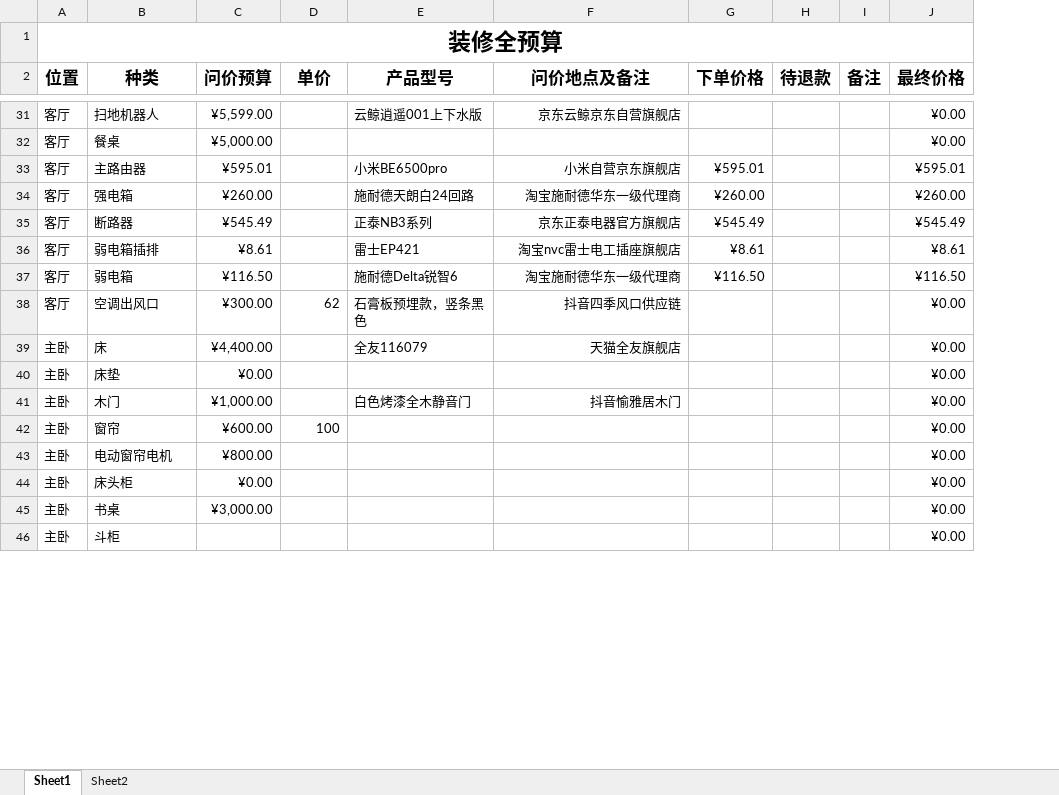
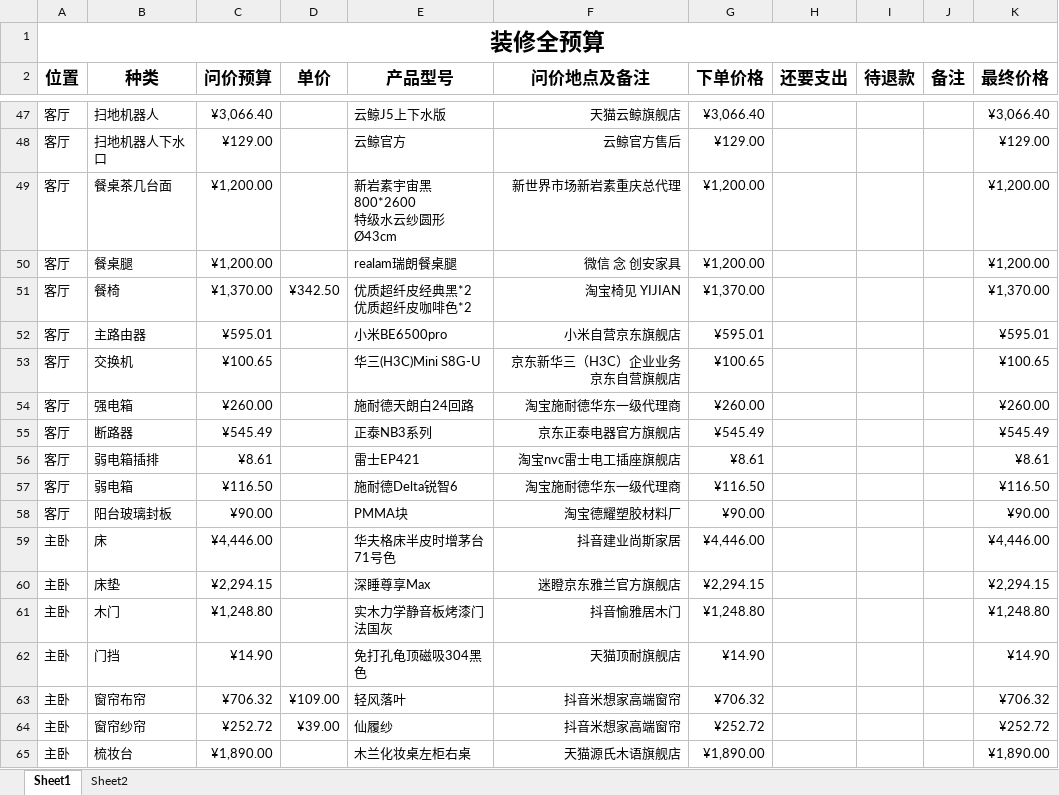
Before and after one commit to SouthWindYin/productivity-tools, an Excel workbook: 装修总结/装修材料价格表.xlsx, sheet Sheet1, drawn as a sheet; only a part is shown, gaps mark what is left out; values as stored, in another font and other column widths than the file's, no borders; removed rows and columns are numbered as before the commit, all else as after; ↵ is a line break in a cell; the diff covers the shown part only; the diff names each change by its address in the sheet, - before the commit and + after, or states it on an @@ line.

```diff
--- a/装修总结/装修材料价格表.xlsx (sheet Sheet1)
+++ b/装修总结/装修材料价格表.xlsx (sheet Sheet1)
+column H (还要支出), empty
-C47 (问价预算): ¥5,599.00
+C47 (问价预算): ¥3,066.40
-E47 (产品型号): 云鲸逍遥001上下水版
+E47 (产品型号): 云鲸J5上下水版
-F47 (问价地点及备注): 京东云鲸京东自营旗舰店
+F47 (问价地点及备注): 天猫云鲸旗舰店
-G47 (下单价格): (empty)
+G47 (下单价格): ¥3,066.40
-K47 (最终价格): ¥0.00
+K47 (最终价格): ¥3,066.40
-row 32: 客厅 | 餐桌 | ¥5,000.00 |  |  |  |  |  |  | ¥0.00
+row 48: 客厅 | 扫地机器人下水口 | ¥129.00 |  | 云鲸官方 | 云鲸官方售后 | ¥129.00 |  |  |  | ¥129.00
+row 49: 客厅 | 餐桌茶几台面 | ¥1,200.00 |  | 新岩素宇宙黑800*2600 ↵ 特级水云纱圆形Ø43cm | 新世界市场新岩素重庆总代理 | ¥1,200.00 |  |  |  | ¥1,200.00
+row 50: 客厅 | 餐桌腿 | ¥1,200.00 |  | realam瑞朗餐桌腿 | 微信 念 创安家具 | ¥1,200.00 |  |  |  | ¥1,200.00
+row 51: 客厅 | 餐椅 | ¥1,370.00 | ¥342.50 | 优质超纤皮经典黑*2 ↵ 优质超纤皮咖啡色*2 | 淘宝椅见 YIJIAN | ¥1,370.00 |  |  |  | ¥1,370.00
+row 53: 客厅 | 交换机 | ¥100.65 |  | 华三(H3C)Mini S8G-U | 京东新华三（H3C）企业业务京东自营旗舰店 | ¥100.65 |  |  |  | ¥100.65
-row 38: 客厅 | 空调出风口 | ¥300.00 | 62 | 石膏板预埋款，竖条黑色 | 抖音四季风口供应链 |  |  |  | ¥0.00
-row 39: 主卧 | 床 | ¥4,400.00 |  | 全友116079 | 天猫全友旗舰店 |  |  |  | ¥0.00
-row 40: 主卧 | 床垫 | ¥0.00 |  |  |  |  |  |  | ¥0.00
+row 58: 客厅 | 阳台玻璃封板 | ¥90.00 |  | PMMA块 | 淘宝德耀塑胶材料厂 | ¥90.00 |  |  |  | ¥90.00
+row 59: 主卧 | 床 | ¥4,446.00 |  | 华夫格床半皮时增茅台71号色 | 抖音建业尚斯家居 | ¥4,446.00 |  |  |  | ¥4,446.00
+row 60: 主卧 | 床垫 | ¥2,294.15 |  | 深睡尊享Max | 迷瞪京东雅兰官方旗舰店 | ¥2,294.15 |  |  |  | ¥2,294.15
-C61 (问价预算): ¥1,000.00
+C61 (问价预算): ¥1,248.80
-E61 (产品型号): 白色烤漆全木静音门
+E61 (产品型号): 实木力学静音板烤漆门 法国灰
-G61 (下单价格): (empty)
+G61 (下单价格): ¥1,248.80
-K61 (最终价格): ¥0.00
+K61 (最终价格): ¥1,248.80
-row 42: 主卧 | 窗帘 | ¥600.00 | 100 |  |  |  |  |  | ¥0.00
-row 43: 主卧 | 电动窗帘电机 | ¥800.00 |  |  |  |  |  |  | ¥0.00
-row 44: 主卧 | 床头柜 | ¥0.00 |  |  |  |  |  |  | ¥0.00
-row 45: 主卧 | 书桌 | ¥3,000.00 |  |  |  |  |  |  | ¥0.00
-row 46: 主卧 | 斗柜 |  |  |  |  |  |  |  | ¥0.00
+row 62: 主卧 | 门挡 | ¥14.90 |  | 免打孔龟顶磁吸304黑色 | 天猫顶耐旗舰店 | ¥14.90 |  |  |  | ¥14.90
+row 63: 主卧 | 窗帘布帘 | ¥706.32 | ¥109.00 | 轻风落叶 | 抖音米想家高端窗帘 | ¥706.32 |  |  |  | ¥706.32
+row 64: 主卧 | 窗帘纱帘 | ¥252.72 | ¥39.00 | 仙履纱 | 抖音米想家高端窗帘 | ¥252.72 |  |  |  | ¥252.72
+row 65: 主卧 | 梳妆台 | ¥1,890.00 |  | 木兰化妆桌左柜右桌 | 天猫源氏木语旗舰店 | ¥1,890.00 |  |  |  | ¥1,890.00
```
Also changed, not shown: 60 added rows, 27 removed rows and 101 edited cells elsewhere in this sheet, 1 other file.
